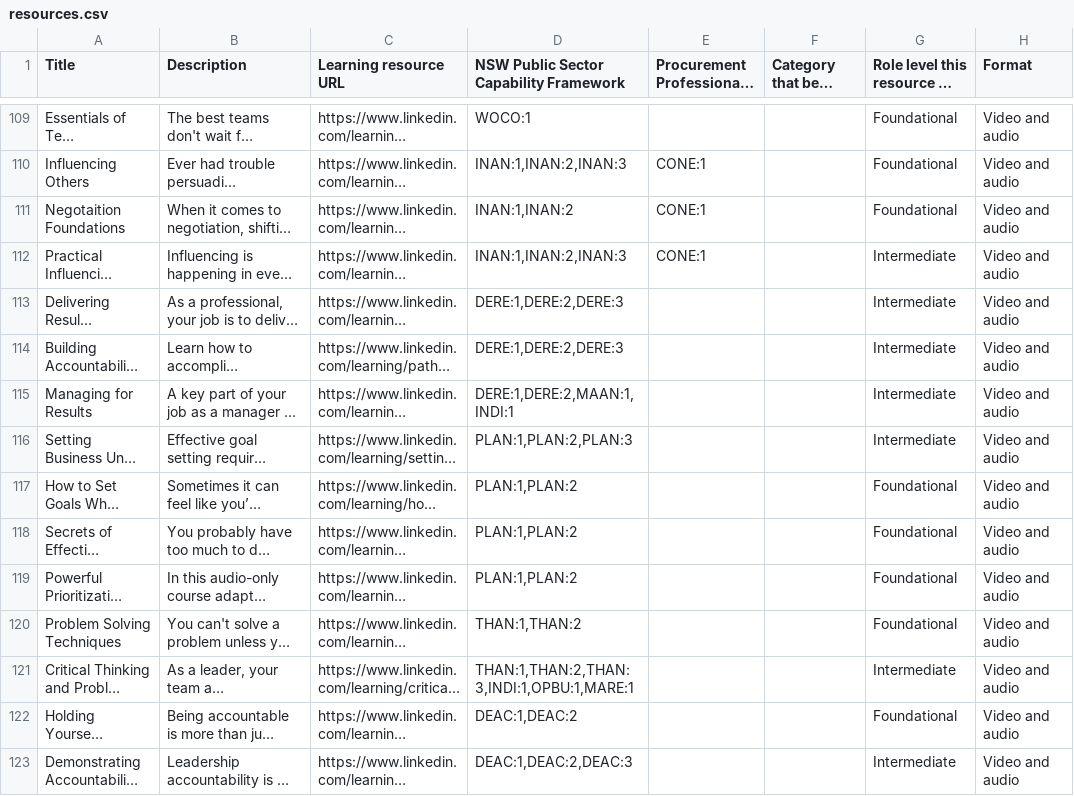
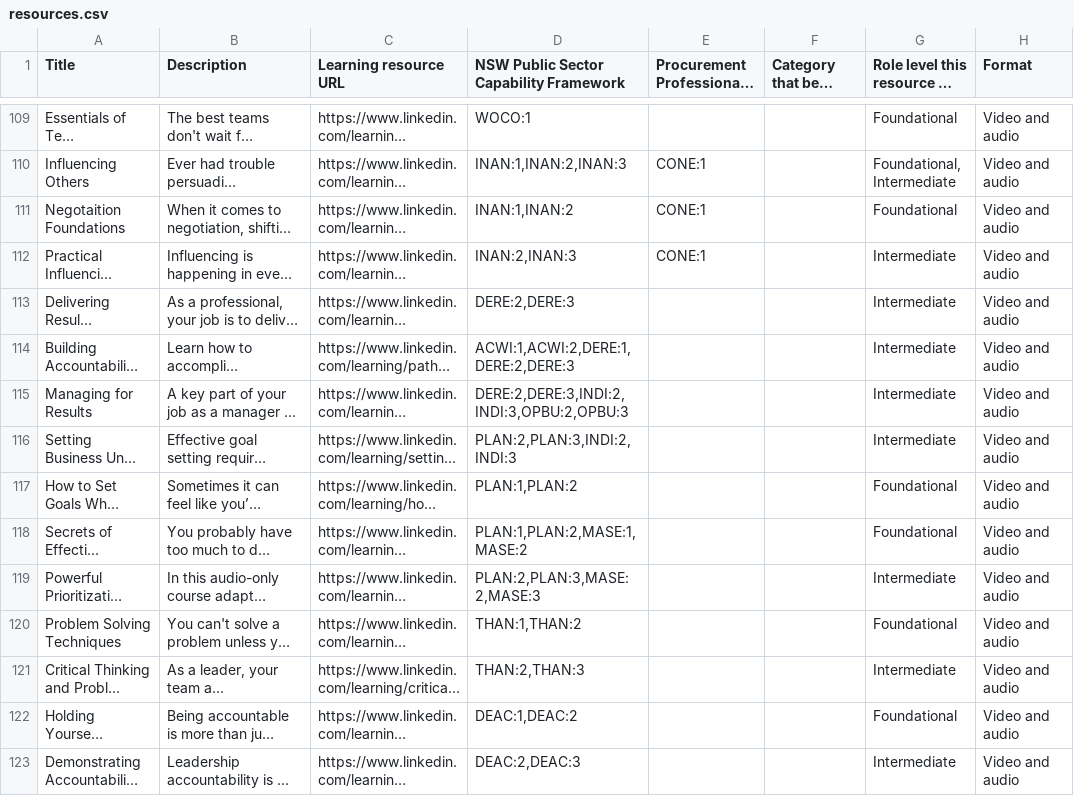
Before and after one commit to CharcoalStyles/policeTest, a CSV file: importers/resources/resources.csv, drawn as a sheet; only a part is shown, gaps mark what is left out; long unchanged cells end in …; the diff covers the shown part only; the diff names each change by its address in the sheet, - before the commit and + after, or states it on an @@ line.

```diff
--- a/importers/resources/resources.csv
+++ b/importers/resources/resources.csv
-G110: Foundational
+G110: Foundational, Intermediate
-D112: INAN:1,INAN:2,INAN:3
+D112: INAN:2,INAN:3
-D113: DERE:1,DERE:2,DERE:3
+D113: DERE:2,DERE:3
-D114: DERE:1,DERE:2,DERE:3
+D114: ACWI:1,ACWI:2,DERE:1,DERE:2,DERE:3
-D115: DERE:1,DERE:2,MAAN:1,INDI:1
+D115: DERE:2,DERE:3,INDI:2,INDI:3,OPBU:2,OPBU:3
-D116: PLAN:1,PLAN:2,PLAN:3
+D116: PLAN:2,PLAN:3,INDI:2,INDI:3
-D118: PLAN:1,PLAN:2
+D118: PLAN:1,PLAN:2,MASE:1,MASE:2
-D119: PLAN:1,PLAN:2
+D119: PLAN:2,PLAN:3,MASE:2,MASE:3
-G119: Foundational
+G119: Intermediate
-D121: THAN:1,THAN:2,THAN:3,INDI:1,OPBU:1,MARE:1
+D121: THAN:2,THAN:3
-D123: DEAC:1,DEAC:2,DEAC:3
+D123: DEAC:2,DEAC:3
```
Also changed, not shown: 1 added row, 1 removed row and 154 edited cells elsewhere in this file, 2 other files.
